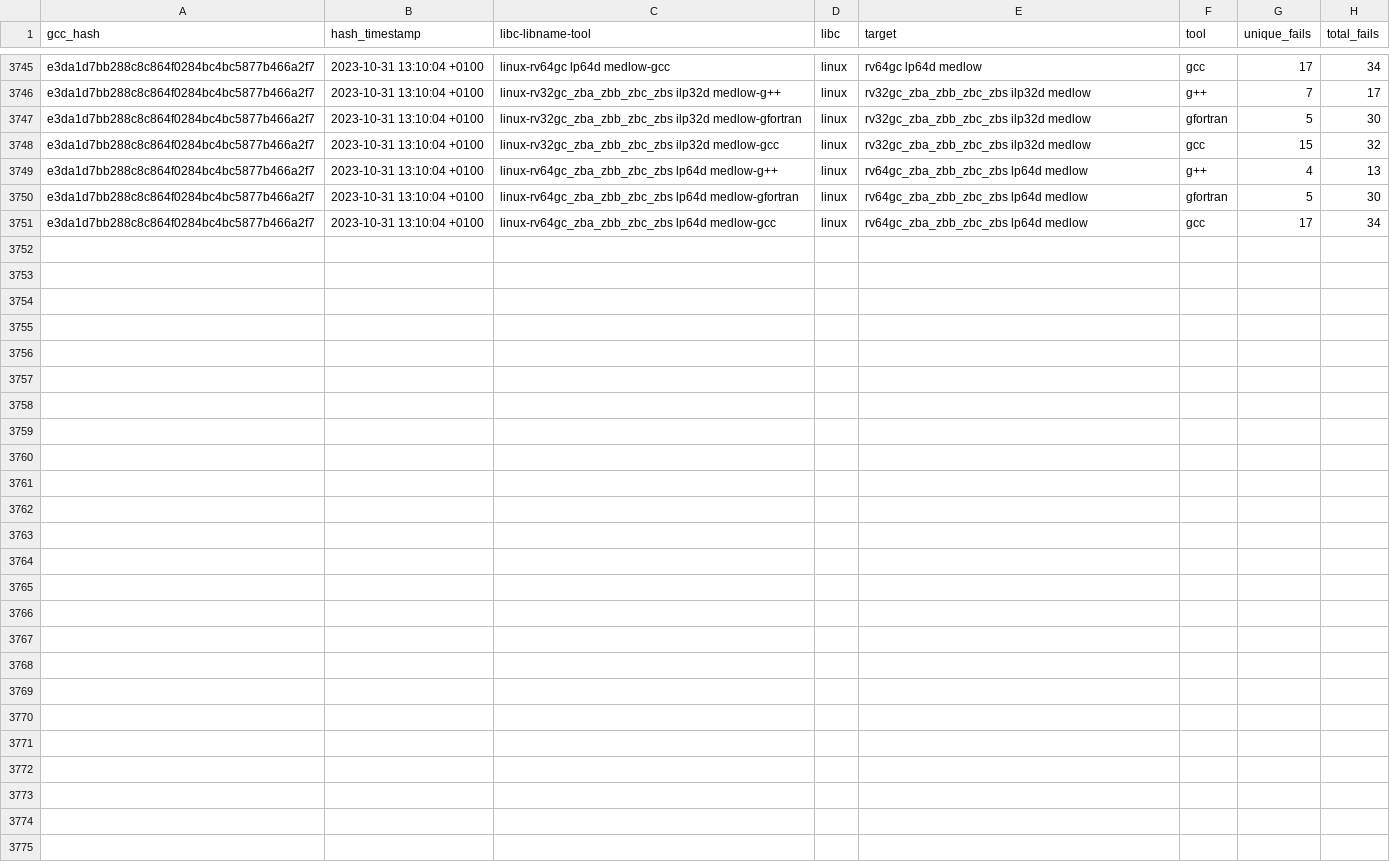
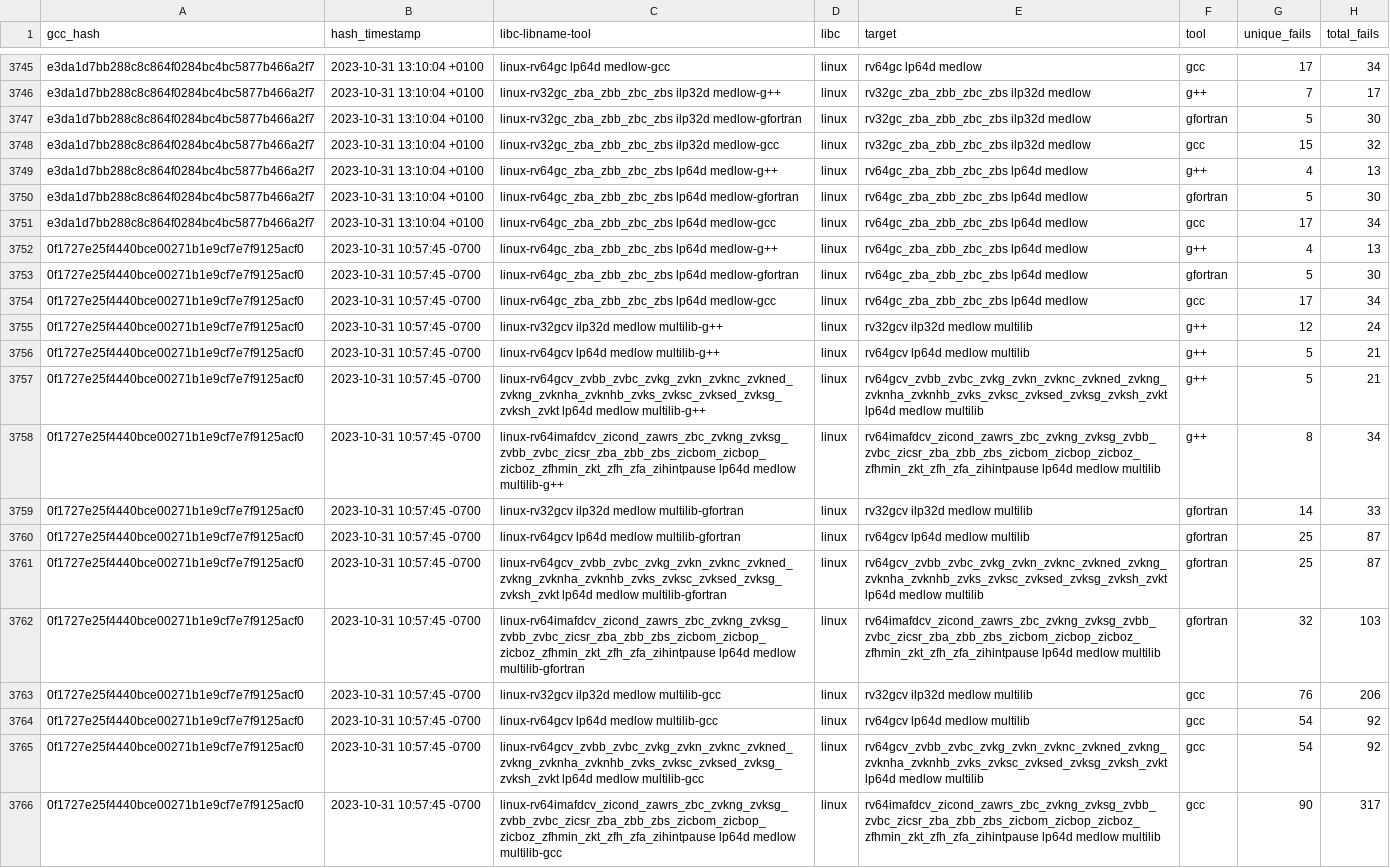
Before and after one commit to patrick-rivos/gcc-postcommit-ci, a CSV file: dashboard/linux.csv, drawn as a sheet; only a part is shown, gaps mark what is left out.

Commit message:
CI: Update dashboard with latest runs

```diff
--- a/dashboard/linux.csv
+++ b/dashboard/linux.csv
@@ -3751 +3751,16 @@ e3da1d7bb288c8c864f0284bc4bc5877b466a2f7,2023-10-31 13:10:04 +0100,linux-rv64gc_
 e3da1d7bb288c8c864f0284bc4bc5877b466a2f7,2023-10-31 13:10:04 +0100,linux-rv64gc_zba_zbb_zbc_zbs lp64d medlow-gcc,linux,rv64gc_zba_zbb_zbc_zbs lp64d medlow,gcc,17,34
+0f1727e25f4440bce00271b1e9cf7e7f9125acf0,2023-10-31 10:57:45 -0700,linux-rv64gc_zba_zbb_zbc_zbs lp64d medlow-g++,linux,rv64gc_zba_zbb_zbc_zbs lp64d medlow,g++,4,13
+0f1727e25f4440bce00271b1e9cf7e7f9125acf0,2023-10-31 10:57:45 -0700,linux-rv64gc_zba_zbb_zbc_zbs lp64d medlow-gfortran,linux,rv64gc_zba_zbb_zbc_zbs lp64d medlow,gfortran,5,30
+0f1727e25f4440bce00271b1e9cf7e7f9125acf0,2023-10-31 10:57:45 -0700,linux-rv64gc_zba_zbb_zbc_zbs lp64d medlow-gcc,linux,rv64gc_zba_zbb_zbc_zbs lp64d medlow,gcc,17,34
+0f1727e25f4440bce00271b1e9cf7e7f9125acf0,2023-10-31 10:57:45 -0700,linux-rv32gcv ilp32d medlow multilib-g++,linux,rv32gcv ilp32d medlow multilib,g++,12,24
+0f1727e25f4440bce00271b1e9cf7e7f9125acf0,2023-10-31 10:57:45 -0700,linux-rv64gcv lp64d medlow multilib-g++,linux,rv64gcv lp64d medlow multilib,g++,5,21
+0f1727e25f4440bce00271b1e9cf7e7f9125acf0,2023-10-31 10:57:45 -0700,linux-rv64gcv_zvbb_zvbc_zvkg_zvkn_zvknc_zvkned_zvkng_zvknha_zvknhb_zvks_zvksc_zvksed_zvksg_zvksh_zvkt lp64d medlow multilib-g++,linux,rv64gcv_zvbb_zvbc_zvkg_zvkn_zvknc_zvkned_zvkng_zvknha_zvknhb_zvks_zvksc_zvksed_zvksg_zvksh_zvkt lp64d medlow multilib,g++,5,21
+0f1727e25f4440bce00271b1e9cf7e7f9125acf0,2023-10-31 10:57:45 -0700,linux-rv64imafdcv_zicond_zawrs_zbc_zvkng_zvksg_zvbb_zvbc_zicsr_zba_zbb_zbs_zicbom_zicbop_zicboz_zfhmin_zkt_zfh_zfa_zihintpause lp64d medlow multilib-g++,linux,rv64imafdcv_zicond_zawrs_zbc_zvkng_zvksg_zvbb_zvbc_zicsr_zba_zbb_zbs_zicbom_zicbop_zicboz_zfhmin_zkt_zfh_zfa_zihintpause lp64d medlow multilib,g++,8,34
+0f1727e25f4440bce00271b1e9cf7e7f9125acf0,2023-10-31 10:57:45 -0700,linux-rv32gcv ilp32d medlow multilib-gfortran,linux,rv32gcv ilp32d medlow multilib,gfortran,14,33
+0f1727e25f4440bce00271b1e9cf7e7f9125acf0,2023-10-31 10:57:45 -0700,linux-rv64gcv lp64d medlow multilib-gfortran,linux,rv64gcv lp64d medlow multilib,gfortran,25,87
+0f1727e25f4440bce00271b1e9cf7e7f9125acf0,2023-10-31 10:57:45 -0700,linux-rv64gcv_zvbb_zvbc_zvkg_zvkn_zvknc_zvkned_zvkng_zvknha_zvknhb_zvks_zvksc_zvksed_zvksg_zvksh_zvkt lp64d medlow multilib-gfortran,linux,rv64gcv_zvbb_zvbc_zvkg_zvkn_zvknc_zvkned_zvkng_zvknha_zvknhb_zvks_zvksc_zvksed_zvksg_zvksh_zvkt lp64d medlow multilib,gfortran,25,87
+0f1727e25f4440bce00271b1e9cf7e7f9125acf0,2023-10-31 10:57:45 -0700,linux-rv64imafdcv_zicond_zawrs_zbc_zvkng_zvksg_zvbb_zvbc_zicsr_zba_zbb_zbs_zicbom_zicbop_zicboz_zfhmin_zkt_zfh_zfa_zihintpause lp64d medlow multilib-gfortran,linux,rv64imafdcv_zicond_zawrs_zbc_zvkng_zvksg_zvbb_zvbc_zicsr_zba_zbb_zbs_zicbom_zicbop_zicboz_zfhmin_zkt_zfh_zfa_zihintpause lp64d medlow multilib,gfortran,32,103
+0f1727e25f4440bce00271b1e9cf7e7f9125acf0,2023-10-31 10:57:45 -0700,linux-rv32gcv ilp32d medlow multilib-gcc,linux,rv32gcv ilp32d medlow multilib,gcc,76,206
+0f1727e25f4440bce00271b1e9cf7e7f9125acf0,2023-10-31 10:57:45 -0700,linux-rv64gcv lp64d medlow multilib-gcc,linux,rv64gcv lp64d medlow multilib,gcc,54,92
+0f1727e25f4440bce00271b1e9cf7e7f9125acf0,2023-10-31 10:57:45 -0700,linux-rv64gcv_zvbb_zvbc_zvkg_zvkn_zvknc_zvkned_zvkng_zvknha_zvknhb_zvks_zvksc_zvksed_zvksg_zvksh_zvkt lp64d medlow multilib-gcc,linux,rv64gcv_zvbb_zvbc_zvkg_zvkn_zvknc_zvkned_zvkng_zvknha_zvknhb_zvks_zvksc_zvksed_zvksg_zvksh_zvkt lp64d medlow multilib,gcc,54,92
+0f1727e25f4440bce00271b1e9cf7e7f9125acf0,2023-10-31 10:57:45 -0700,linux-rv64imafdcv_zicond_zawrs_zbc_zvkng_zvksg_zvbb_zvbc_zicsr_zba_zbb_zbs_zicbom_zicbop_zicboz_zfhmin_zkt_zfh_zfa_zihintpause lp64d medlow multilib-gcc,linux,rv64imafdcv_zicond_zawrs_zbc_zvkng_zvksg_zvbb_zvbc_zicsr_zba_zbb_zbs_zicbom_zicbop_zicboz_zfhmin_zkt_zfh_zfa_zihintpause lp64d medlow multilib,gcc,90,317
```
Also changed, not shown: dashboard/newlib.csv, 12 other files.
